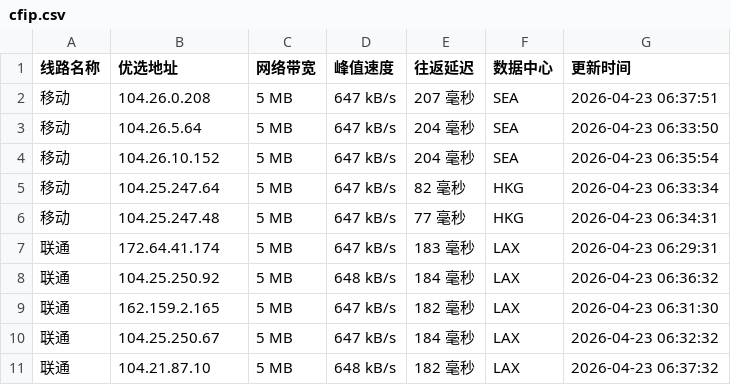
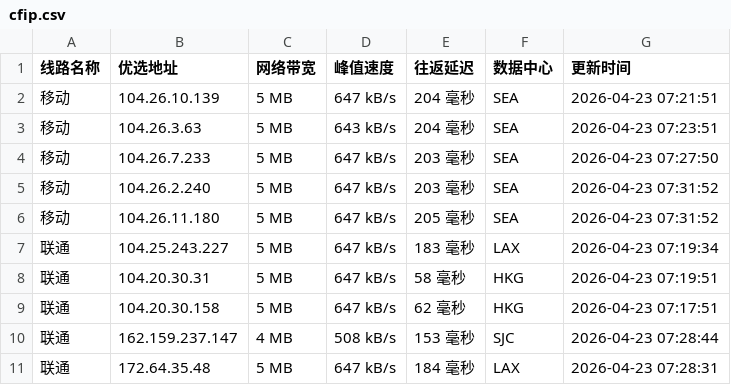
Before and after one commit to xing2kong/cfipv4db, a CSV file: cfip.csv, drawn as a sheet; only a part is shown; the diff covers the shown part only.

```diff
--- a/cfip.csv
+++ b/cfip.csv
@@ -1,11 +1,11 @@
 线路名称,优选地址,网络带宽,峰值速度,往返延迟,数据中心,更新时间
-移动,104.26.0.208,5 MB,647 kB/s,207 毫秒,SEA,2026-04-23 06:37:51
-移动,104.26.5.64,5 MB,647 kB/s,204 毫秒,SEA,2026-04-23 06:33:50
-移动,104.26.10.152,5 MB,647 kB/s,204 毫秒,SEA,2026-04-23 06:35:54
-移动,104.25.247.64,5 MB,647 kB/s,82 毫秒,HKG,2026-04-23 06:33:34
-移动,104.25.247.48,5 MB,647 kB/s,77 毫秒,HKG,2026-04-23 06:34:31
-联通,172.64.41.174,5 MB,647 kB/s,183 毫秒,LAX,2026-04-23 06:29:31
-联通,104.25.250.92,5 MB,648 kB/s,184 毫秒,LAX,2026-04-23 06:36:32
-联通,162.159.2.165,5 MB,647 kB/s,182 毫秒,LAX,2026-04-23 06:31:30
-联通,104.25.250.67,5 MB,647 kB/s,184 毫秒,LAX,2026-04-23 06:32:32
-联通,104.21.87.10,5 MB,648 kB/s,182 毫秒,LAX,2026-04-23 06:37:32
+移动,104.26.10.139,5 MB,647 kB/s,204 毫秒,SEA,2026-04-23 07:21:51
+移动,104.26.3.63,5 MB,643 kB/s,204 毫秒,SEA,2026-04-23 07:23:51
+移动,104.26.7.233,5 MB,647 kB/s,203 毫秒,SEA,2026-04-23 07:27:50
+移动,104.26.2.240,5 MB,647 kB/s,203 毫秒,SEA,2026-04-23 07:31:52
+移动,104.26.11.180,5 MB,647 kB/s,205 毫秒,SEA,2026-04-23 07:31:52
+联通,104.25.243.227,5 MB,647 kB/s,183 毫秒,LAX,2026-04-23 07:19:34
+联通,104.20.30.31,5 MB,647 kB/s,58 毫秒,HKG,2026-04-23 07:19:51
+联通,104.20.30.158,5 MB,647 kB/s,62 毫秒,HKG,2026-04-23 07:17:51
+联通,162.159.237.147,4 MB,508 kB/s,153 毫秒,SJC,2026-04-23 07:28:44
+联通,172.64.35.48,5 MB,647 kB/s,184 毫秒,LAX,2026-04-23 07:28:31
```
Also changed, not shown: 17 edited cells elsewhere in this file, 1 other file.
